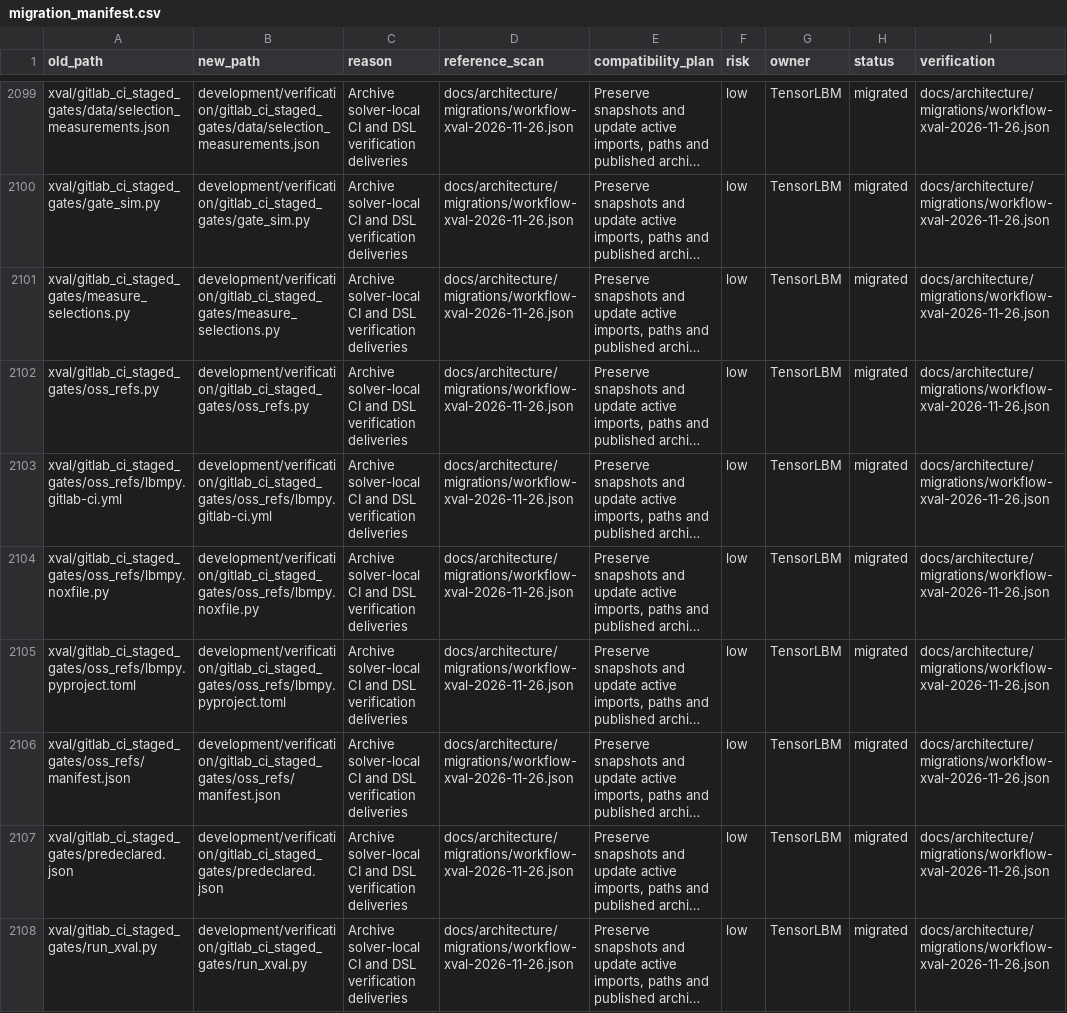
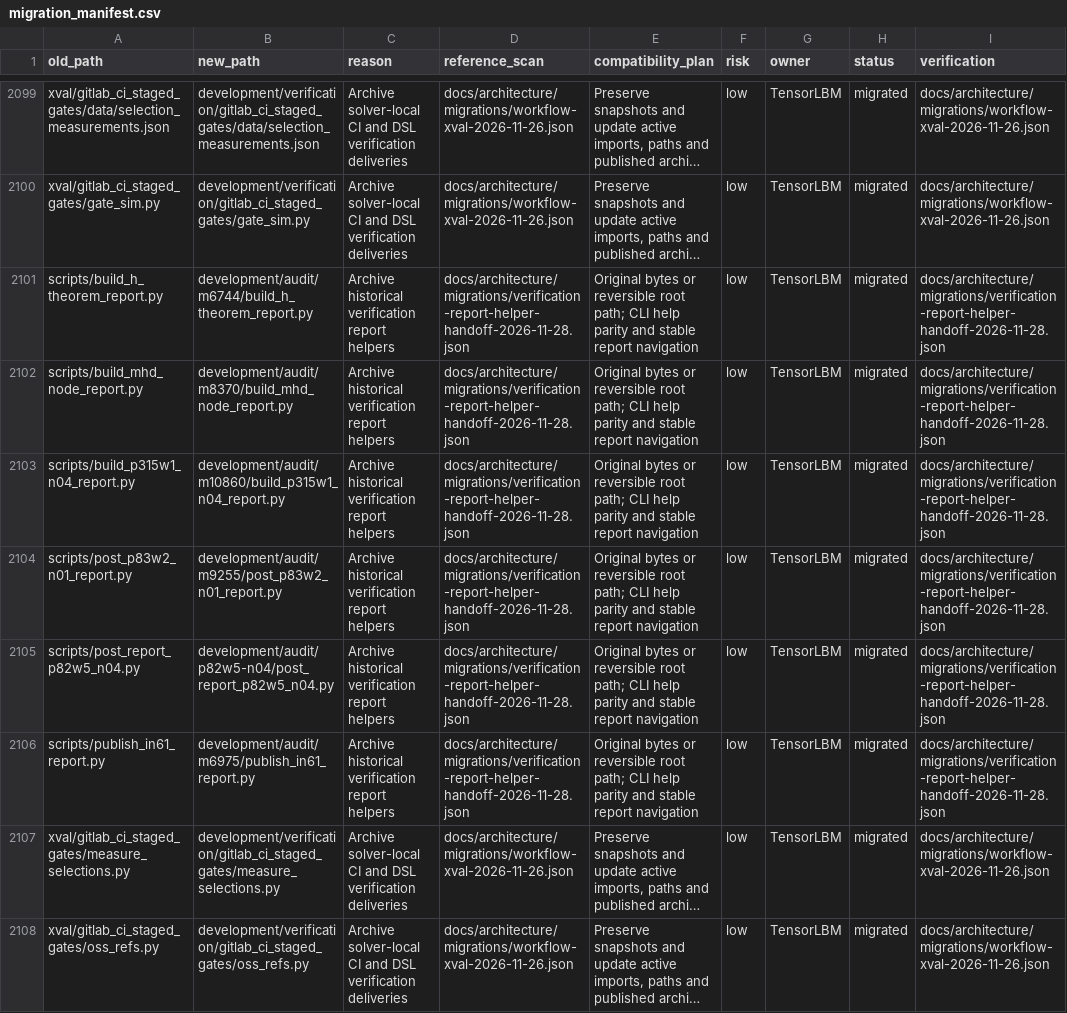
Before and after one commit to cxs503/TensorLBM, a CSV file: docs/architecture/migration_manifest.csv, drawn as a sheet; only a part is shown, gaps mark what is left out; the shorter side is filled out with more unchanged rows; long unchanged cells end in …; the diff names each change by its address in the sheet, - before the commit and + after, or states it on an @@ line.

Commit message:
governance: archive six historical verification report helpers

```diff
--- a/docs/architecture/migration_manifest.csv
+++ b/docs/architecture/migration_manifest.csv
+row 2101: scripts/build_h_theorem_report.py | development/audit/m6744/build_h_theorem_report.py | Archive historical verification report helpers | docs/architecture/migrations/verification-report-helper-handoff-2026-11-28.json | Original bytes or reversible root path; CLI help parity and stable report navigation | low | TensorLBM | migrated | docs/architecture/migrations/verification-report-helper-handoff-2026-11-28.json
+row 2102: scripts/build_mhd_node_report.py | development/audit/m8370/build_mhd_node_report.py | Archive historical verification report helpers | docs/architecture/migrations/verification-report-helper-handoff-2026-11-28.json | Original bytes or reversible root path; CLI help parity and stable report navigation | low | TensorLBM | migrated | docs/architecture/migrations/verification-report-helper-handoff-2026-11-28.json
+row 2103: scripts/build_p315w1_n04_report.py | development/audit/m10860/build_p315w1_n04_report.py | Archive historical verification report helpers | docs/architecture/migrations/verification-report-helper-handoff-2026-11-28.json | Original bytes or reversible root path; CLI help parity and stable report navigation | low | TensorLBM | migrated | docs/architecture/migrations/verification-report-helper-handoff-2026-11-28.json
+row 2104: scripts/post_p83w2_n01_report.py | development/audit/m9255/post_p83w2_n01_report.py | Archive historical verification report helpers | docs/architecture/migrations/verification-report-helper-handoff-2026-11-28.json | Original bytes or reversible root path; CLI help parity and stable report navigation | low | TensorLBM | migrated | docs/architecture/migrations/verification-report-helper-handoff-2026-11-28.json
+row 2105: scripts/post_report_p82w5_n04.py | development/audit/p82w5-n04/post_report_p82w5_n04.py | Archive historical verification report helpers | docs/architecture/migrations/verification-report-helper-handoff-2026-11-28.json | Original bytes or reversible root path; CLI help parity and stable report navigation | low | TensorLBM | migrated | docs/architecture/migrations/verification-report-helper-handoff-2026-11-28.json
+row 2106: scripts/publish_in61_report.py | development/audit/m6975/publish_in61_report.py | Archive historical verification report helpers | docs/architecture/migrations/verification-report-helper-handoff-2026-11-28.json | Original bytes or reversible root path; CLI help parity and stable report navigation | low | TensorLBM | migrated | docs/architecture/migrations/verification-report-helper-handoff-2026-11-28.json
```
Also changed, not shown: 18 other files.
